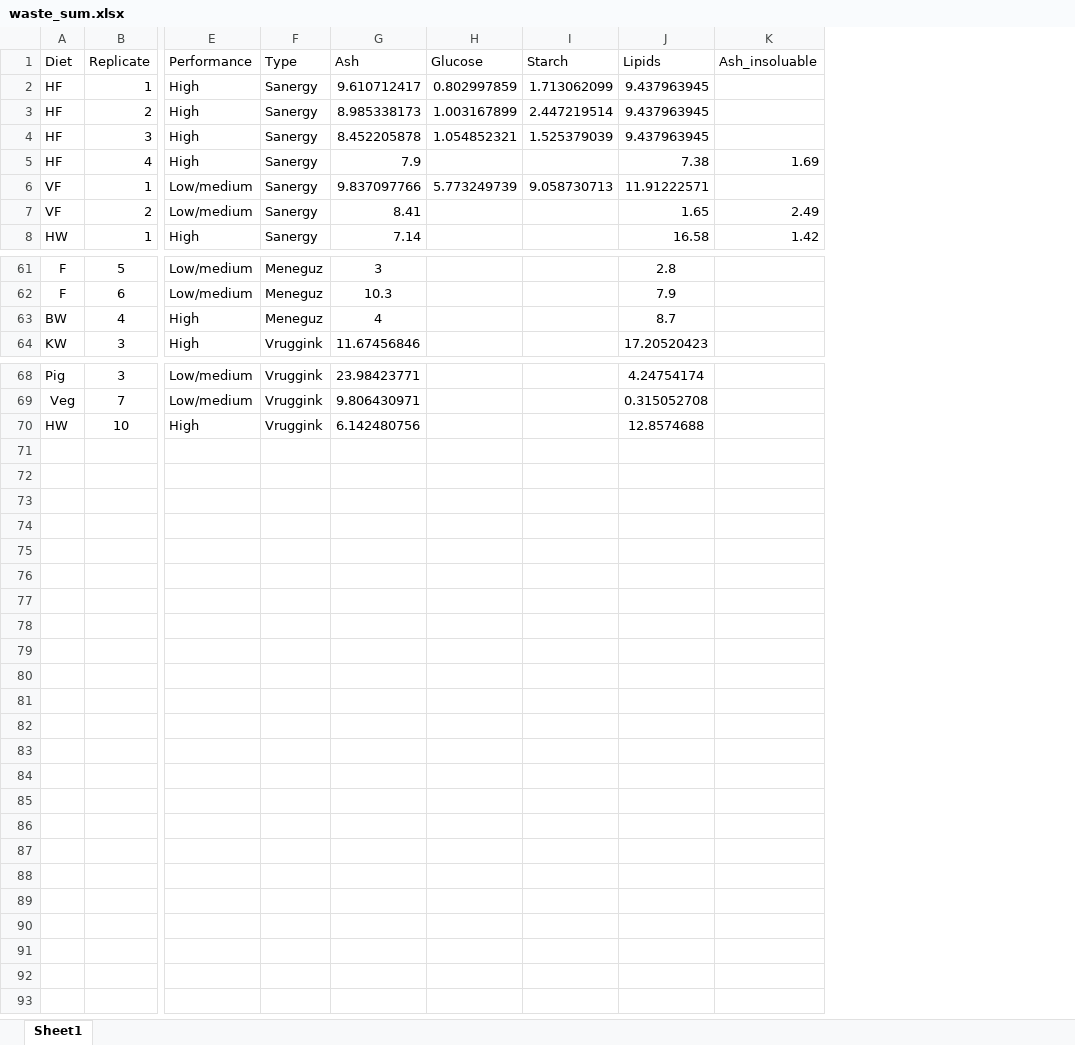
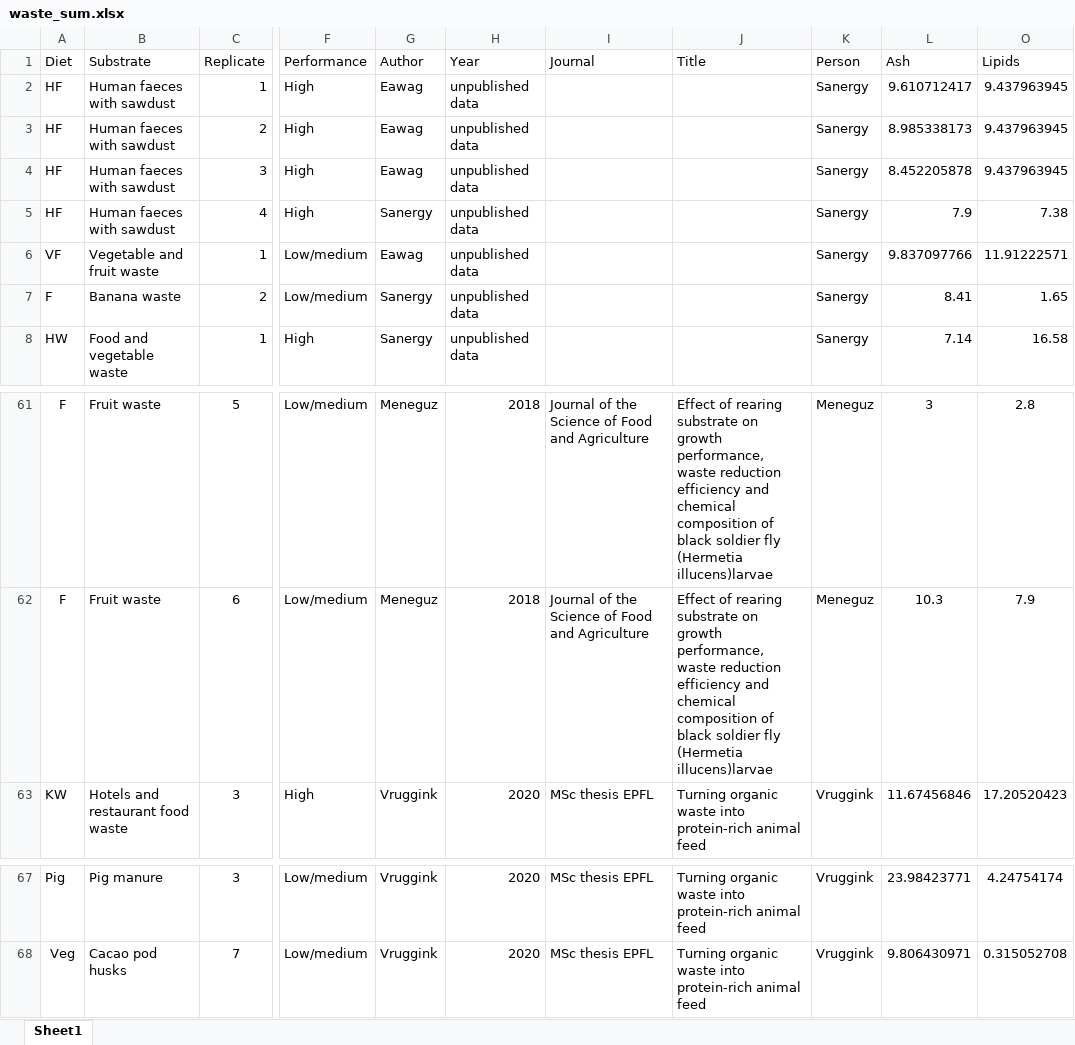
Before and after one commit to MoritzGold/BSF_app, an Excel workbook: data/waste_sum.xlsx, sheet Sheet1, drawn as a sheet; only a part is shown, gaps mark what is left out; values as stored, in another font and other column widths than the file's, no borders; removed rows and columns are numbered as before the commit, all else as after; rows hold the shown columns only; the diff names each change by its address in the sheet, - before the commit and + after, or states it on an @@ line.

```diff
--- a/data/waste_sum.xlsx (sheet Sheet1)
+++ b/data/waste_sum.xlsx (sheet Sheet1)
+column B (Substrate), rows 2-8: Human faeces with sawdust | Human faeces with sawdust | Human faeces with sawdust | Human faeces with sawdust | Vegetable and fruit waste | Banana waste | Food and vegetable waste; rows 61-63: Fruit waste | Fruit waste | Hotels and restaurant food waste; rows 67-68: Pig manure | Cacao pod husks
+column G (Author), rows 2-8: Eawag | Eawag | Eawag | Sanergy | Eawag | Sanergy | Sanergy; rows 61-63: Meneguz | Meneguz | Vruggink; rows 67-68: Vruggink | Vruggink
+column H (Year), rows 2-8: all unpublished data; rows 61-63: 2018 | 2018 | 2020; rows 67-68: 2020 | 2020
+column I (Journal), rows 61-63: Journal of the Science of Food and Agriculture | Journal of the Science of Food and Agriculture | MSc thesis EPFL; rows 67-68: MSc thesis EPFL | MSc thesis EPFL
+column J (Title), rows 61-63: Effect of rearing substrate on growth performance, waste reduction efficiency and chemical composition of black soldier fly (Hermetia illucens)larvae | Effect of rearing substrate on growth performance, waste reduction efficiency and chemical composition of black soldier fly (Hermetia illucens)larvae | Turning organic waste into protein-rich animal feed; rows 67-68: Turning organic waste into protein-rich animal feed | Turning organic waste into protein-rich animal feed
-column H (Glucose), rows 2-6: 0.802997859 | 1.003167899 | 1.054852321 |  | 5.773249739
-column I (Starch), rows 2-6: 1.713062099 | 2.447219514 | 1.525379039 |  | 9.058730713
-column K (Ash_insoluable), rows 5-8: 1.69 |  | 2.49 | 1.42
-K1: Type
+K1: Person
-A7 (Diet): VF
+A7 (Diet): F
-row 63: BW | 4 | High | Meneguz | 4 |  |  | 8.7
-row 70: HW | 10 | High | Vruggink | 6.142480756 |  |  | 12.8574688
```
Also changed, not shown: data/performance_sum.xlsx, 16 other files.
